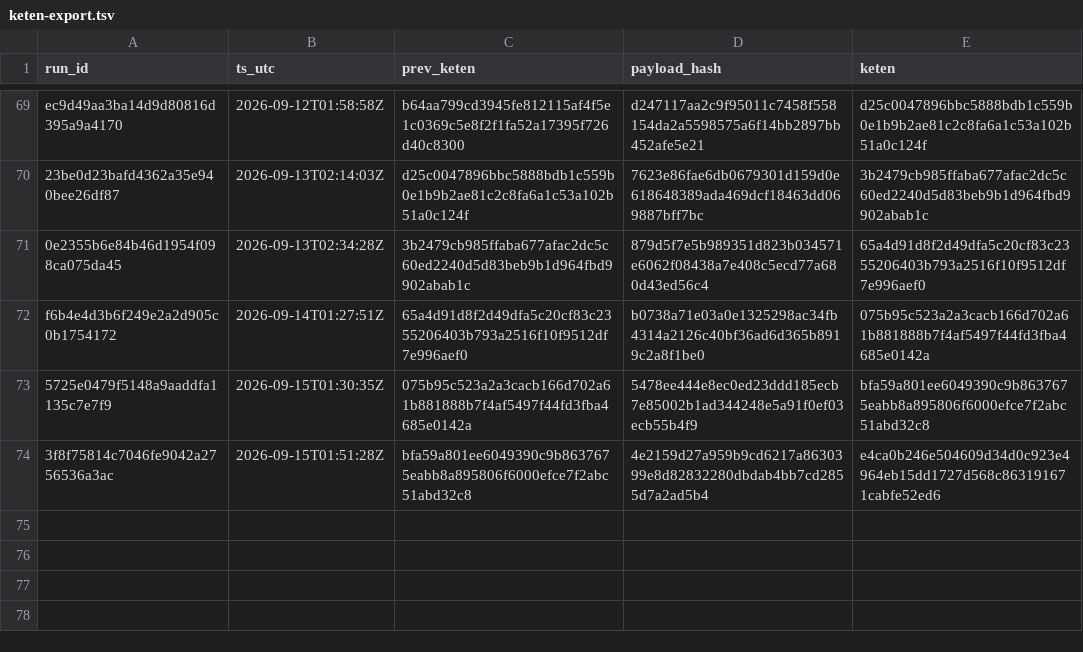
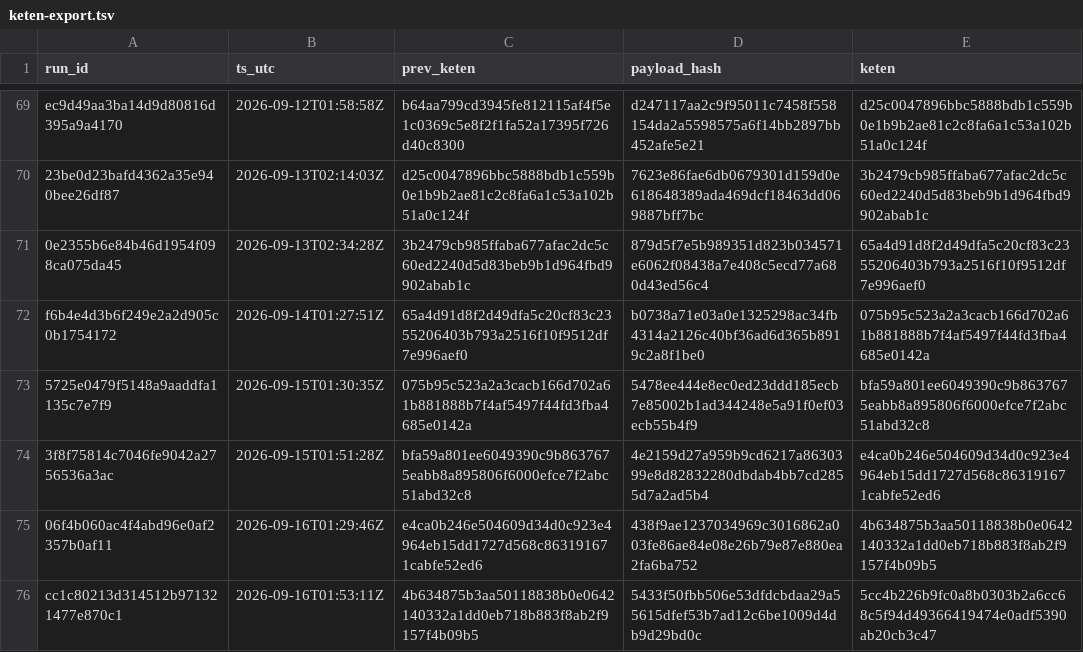
Before and after one commit to xevorhq-rgb/gerustbewaard-bewijs, a TSV file: bewijs_v2/keten-export.tsv, drawn as a sheet; only a part is shown, gaps mark what is left out.

```diff
--- a/bewijs_v2/keten-export.tsv
+++ b/bewijs_v2/keten-export.tsv
@@ -74 +74,3 @@ f6b4e4d3b6f249e2a2d905c0b1754172	2026-09-14T01:27:51Z	65a4d91d8f2d49dfa5c20cf83c
 3f8f75814c7046fe9042a2756536a3ac	2026-09-15T01:51:28Z	bfa59a801ee6049390c9b8637675eabb8a895806f6000efce7f2abc51abd32c8	4e2159d27a959b9cd6217a8630399e8d82832280dbdab4bb7cd2855d7a2ad5b4	e4ca0b246e504609d34d0c923e4964eb15dd1727d568c863191671cabfe52ed6
+06f4b060ac4f4abd96e0af2357b0af11	2026-09-16T01:29:46Z	e4ca0b246e504609d34d0c923e4964eb15dd1727d568c863191671cabfe52ed6	438f9ae1237034969c3016862a003fe86ae84e08e26b79e87e880ea2fa6ba752	4b634875b3aa50118838b0e0642140332a1dd0eb718b883f8ab2f9157f4b09b5
+cc1c80213d314512b971321477e870c1	2026-09-16T01:53:11Z	4b634875b3aa50118838b0e0642140332a1dd0eb718b883f8ab2f9157f4b09b5	5433f50fbb506e53dfdcbdaa29a55615dfef53b7ad12c6be1009d4db9d29bd0c	5cc4b226b9fc0a8b0303b2a6cc68c5f94d49366419474e0adf5390ab20cb3c47
```
Also changed, not shown: 3 other files.
